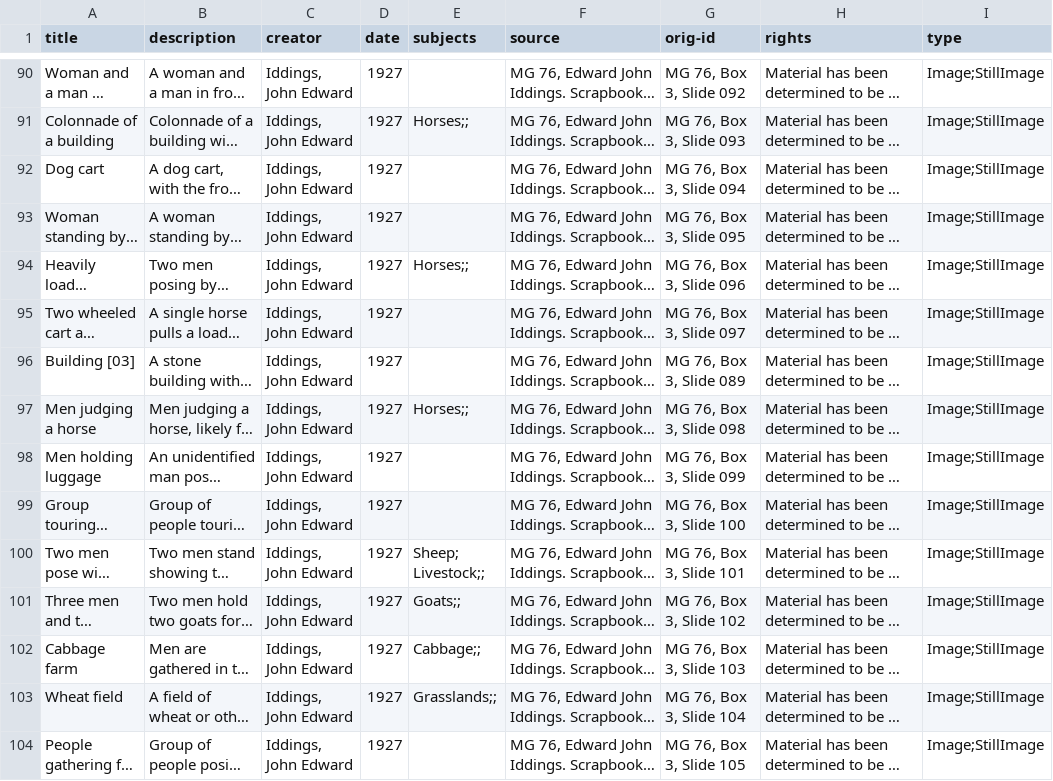
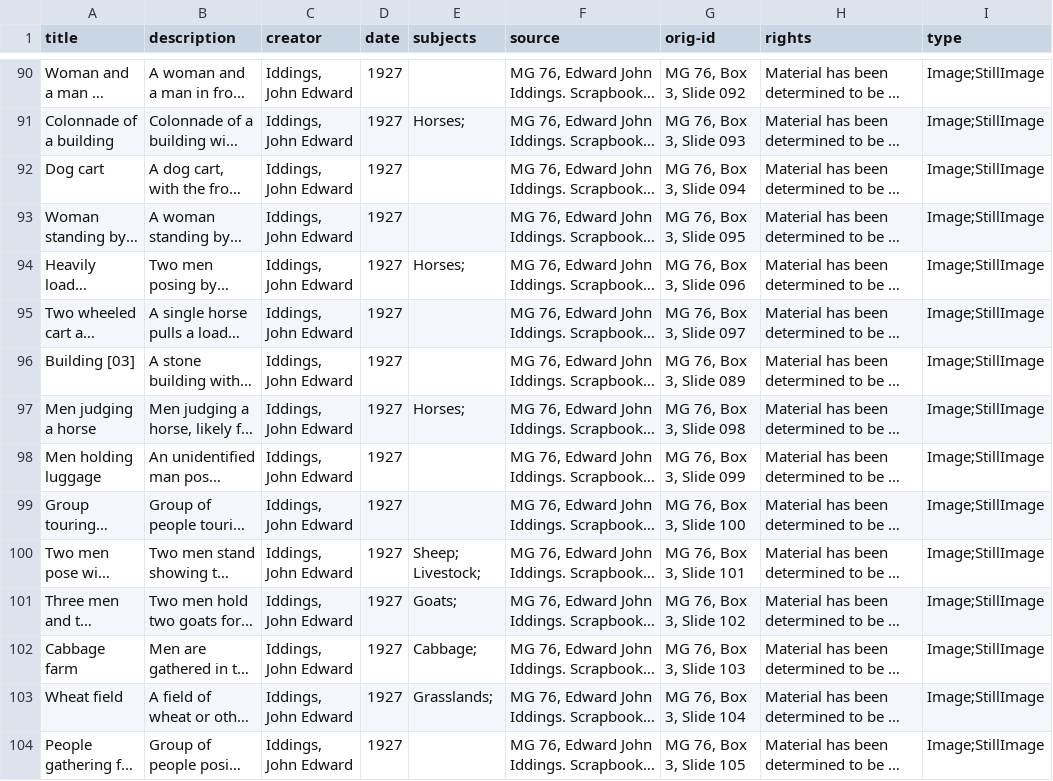
Before and after one commit to uidaholib/jekyll-collection, a CSV file: _data/iddings.csv, drawn as a sheet; only a part is shown, gaps mark what is left out; long unchanged cells end in …; the diff covers the shown part only; the diff names each change by its address in the sheet, - before the commit and + after, or states it on an @@ line.

```diff
--- a/_data/iddings.csv
+++ b/_data/iddings.csv
-E91 (subjects): Horses;;
+E91 (subjects): Horses;
-E94 (subjects): Horses;;
+E94 (subjects): Horses;
-E97 (subjects): Horses;;
+E97 (subjects): Horses;
-E100 (subjects): Sheep; Livestock;;
+E100 (subjects): Sheep; Livestock;
-E101 (subjects): Goats;;
+E101 (subjects): Goats;
-E102 (subjects): Cabbage;;
+E102 (subjects): Cabbage;
-E103 (subjects): Grasslands;;
+E103 (subjects): Grasslands;
```
Also changed, not shown: 77 edited cells elsewhere in this file, 12 other files.
